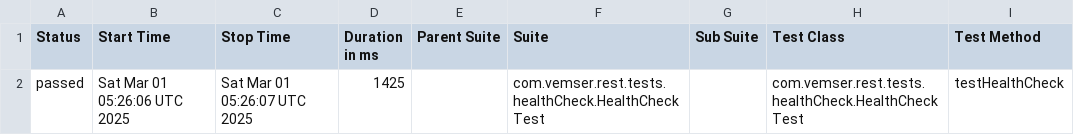
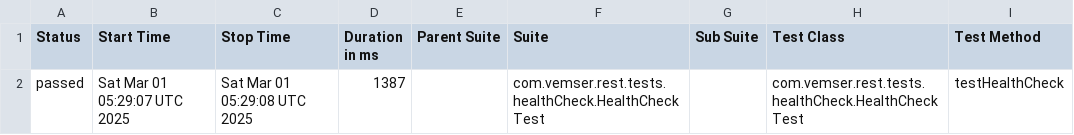
Before and after one commit to CaioVasconcellos/ServeRest-Actions, a CSV file: data/suites.csv, drawn as a sheet; only a part is shown; the diff names each change by its address in the sheet, - before the commit and + after, or states it on an @@ line.

```diff
--- a/data/suites.csv
+++ b/data/suites.csv
-B2 (Start Time): Sat Mar 01 05:26:06 UTC 2025
+B2 (Start Time): Sat Mar 01 05:29:07 UTC 2025
-C2 (Stop Time): Sat Mar 01 05:26:07 UTC 2025
+C2 (Stop Time): Sat Mar 01 05:29:08 UTC 2025
-D2 (Duration in ms): 1425
+D2 (Duration in ms): 1387
```
Also changed, not shown: 24 other files.
